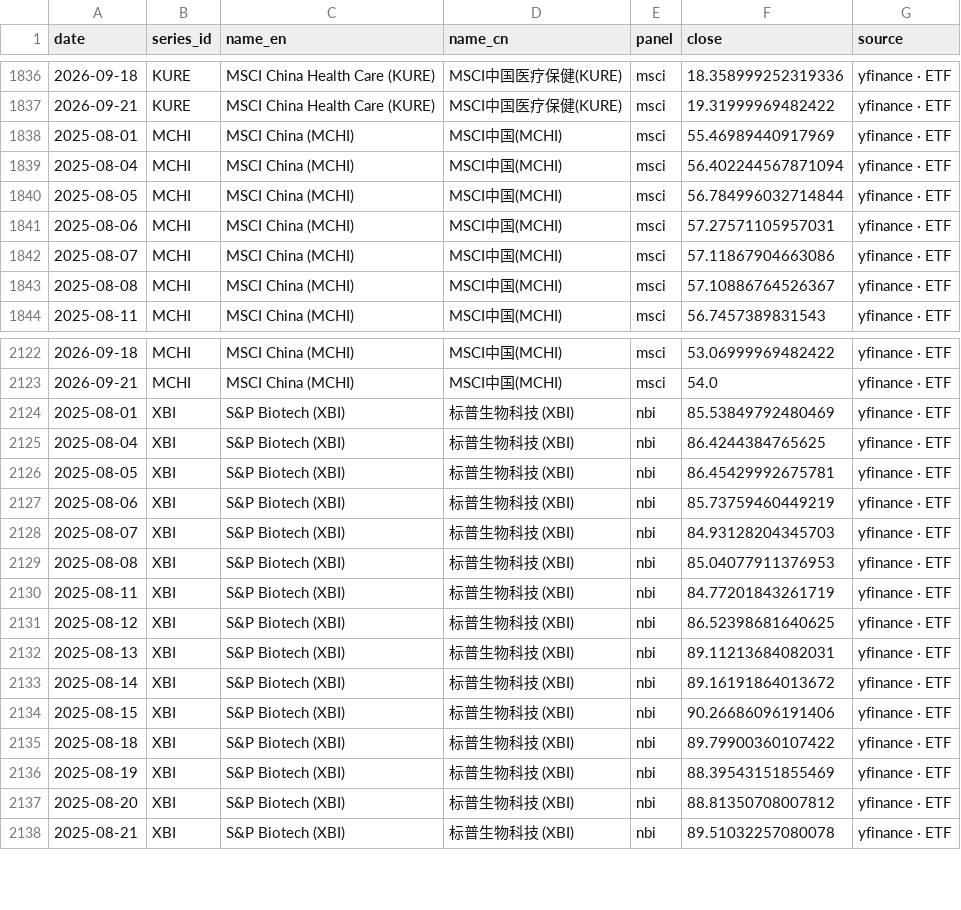
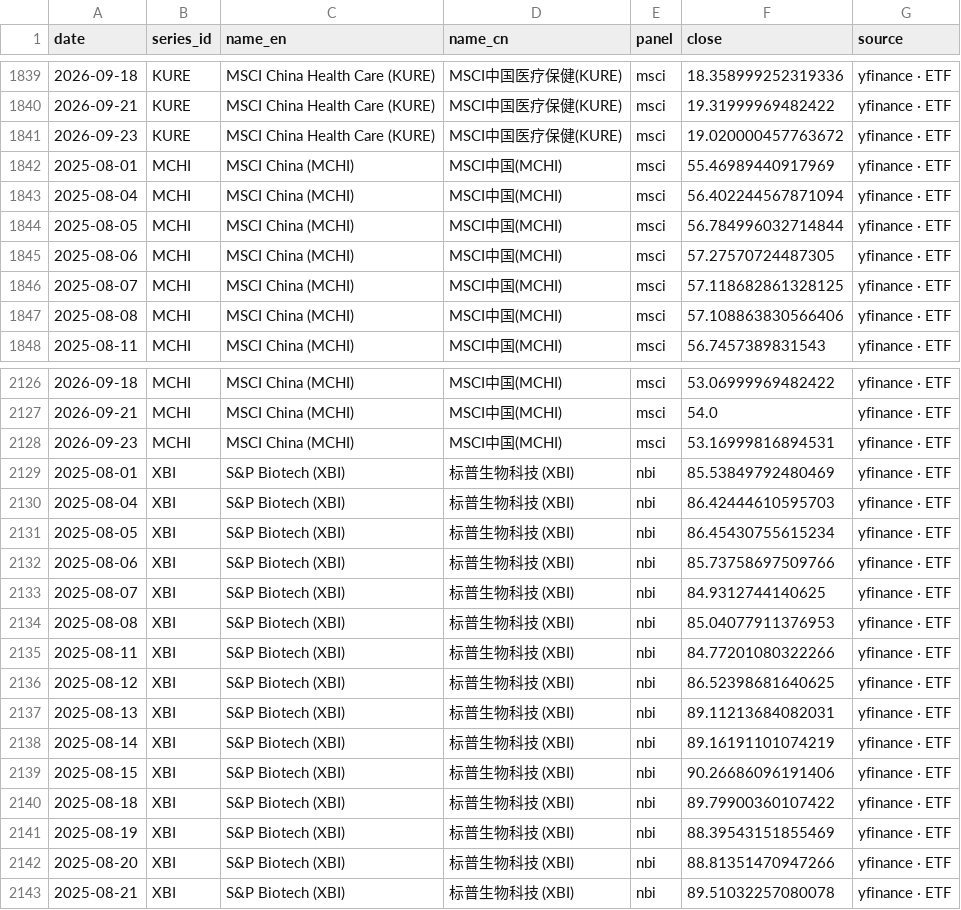
Before and after one commit to chenhongdao2-blip/invest-dashboard, a CSV file: data/external/hc_index_comparison.csv, drawn as a sheet; only a part is shown, gaps mark what is left out; the diff covers the shown part only.

Commit message:
data: public market refresh 2026-09-25 [skip ci]

```diff
--- a/data/external/hc_index_comparison.csv
+++ b/data/external/hc_index_comparison.csv
@@ -1837,2 +1840,3 @@ date,series_id,name_en,name_cn,panel,close,source
 2026-09-21,KURE,MSCI China Health Care (KURE),MSCI中国医疗保健(KURE),msci,19.31999969482422,yfinance · ETF
+2026-09-23,KURE,MSCI China Health Care (KURE),MSCI中国医疗保健(KURE),msci,19.020000457763672,yfinance · ETF
 2025-08-01,MCHI,MSCI China (MCHI),MSCI中国(MCHI),msci,55.46989440917969,yfinance · ETF
@@ -1840,5 +1844,5 @@ date,series_id,name_en,name_cn,panel,close,source
 2025-08-05,MCHI,MSCI China (MCHI),MSCI中国(MCHI),msci,56.784996032714844,yfinance · ETF
-2025-08-06,MCHI,MSCI China (MCHI),MSCI中国(MCHI),msci,57.27571105957031,yfinance · ETF
-2025-08-07,MCHI,MSCI China (MCHI),MSCI中国(MCHI),msci,57.11867904663086,yfinance · ETF
-2025-08-08,MCHI,MSCI China (MCHI),MSCI中国(MCHI),msci,57.10886764526367,yfinance · ETF
+2025-08-06,MCHI,MSCI China (MCHI),MSCI中国(MCHI),msci,57.27570724487305,yfinance · ETF
+2025-08-07,MCHI,MSCI China (MCHI),MSCI中国(MCHI),msci,57.118682861328125,yfinance · ETF
+2025-08-08,MCHI,MSCI China (MCHI),MSCI中国(MCHI),msci,57.108863830566406,yfinance · ETF
 2025-08-11,MCHI,MSCI China (MCHI),MSCI中国(MCHI),msci,56.7457389831543,yfinance · ETF
@@ -2123,12 +2127,13 @@ date,series_id,name_en,name_cn,panel,close,source
 2026-09-21,MCHI,MSCI China (MCHI),MSCI中国(MCHI),msci,54.0,yfinance · ETF
+2026-09-23,MCHI,MSCI China (MCHI),MSCI中国(MCHI),msci,53.16999816894531,yfinance · ETF
 2025-08-01,XBI,S&P Biotech (XBI),标普生物科技 (XBI),nbi,85.53849792480469,yfinance · ETF
-2025-08-04,XBI,S&P Biotech (XBI),标普生物科技 (XBI),nbi,86.4244384765625,yfinance · ETF
-2025-08-05,XBI,S&P Biotech (XBI),标普生物科技 (XBI),nbi,86.45429992675781,yfinance · ETF
-2025-08-06,XBI,S&P Biotech (XBI),标普生物科技 (XBI),nbi,85.73759460449219,yfinance · ETF
-2025-08-07,XBI,S&P Biotech (XBI),标普生物科技 (XBI),nbi,84.93128204345703,yfinance · ETF
+2025-08-04,XBI,S&P Biotech (XBI),标普生物科技 (XBI),nbi,86.42444610595703,yfinance · ETF
+2025-08-05,XBI,S&P Biotech (XBI),标普生物科技 (XBI),nbi,86.45430755615234,yfinance · ETF
+2025-08-06,XBI,S&P Biotech (XBI),标普生物科技 (XBI),nbi,85.73758697509766,yfinance · ETF
+2025-08-07,XBI,S&P Biotech (XBI),标普生物科技 (XBI),nbi,84.9312744140625,yfinance · ETF
 2025-08-08,XBI,S&P Biotech (XBI),标普生物科技 (XBI),nbi,85.04077911376953,yfinance · ETF
-2025-08-11,XBI,S&P Biotech (XBI),标普生物科技 (XBI),nbi,84.77201843261719,yfinance · ETF
+2025-08-11,XBI,S&P Biotech (XBI),标普生物科技 (XBI),nbi,84.77201080322266,yfinance · ETF
 2025-08-12,XBI,S&P Biotech (XBI),标普生物科技 (XBI),nbi,86.52398681640625,yfinance · ETF
 2025-08-13,XBI,S&P Biotech (XBI),标普生物科技 (XBI),nbi,89.11213684082031,yfinance · ETF
-2025-08-14,XBI,S&P Biotech (XBI),标普生物科技 (XBI),nbi,89.16191864013672,yfinance · ETF
+2025-08-14,XBI,S&P Biotech (XBI),标普生物科技 (XBI),nbi,89.16191101074219,yfinance · ETF
 2025-08-15,XBI,S&P Biotech (XBI),标普生物科技 (XBI),nbi,90.26686096191406,yfinance · ETF
@@ -2136,3 +2141,3 @@ date,series_id,name_en,name_cn,panel,close,source
 2025-08-19,XBI,S&P Biotech (XBI),标普生物科技 (XBI),nbi,88.39543151855469,yfinance · ETF
-2025-08-20,XBI,S&P Biotech (XBI),标普生物科技 (XBI),nbi,88.81350708007812,yfinance · ETF
+2025-08-20,XBI,S&P Biotech (XBI),标普生物科技 (XBI),nbi,88.81351470947266,yfinance · ETF
 2025-08-21,XBI,S&P Biotech (XBI),标普生物科技 (XBI),nbi,89.51032257080078,yfinance · ETF
```
Also changed, not shown: 7 added rows and 52 edited cells elsewhere in this file, 14 other files.
